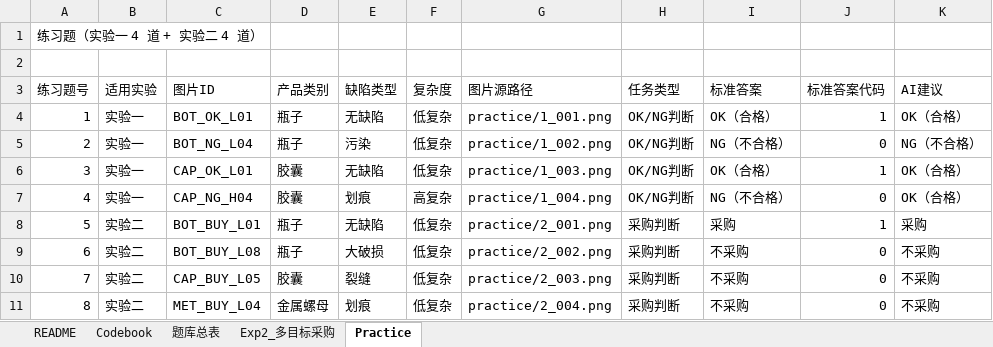
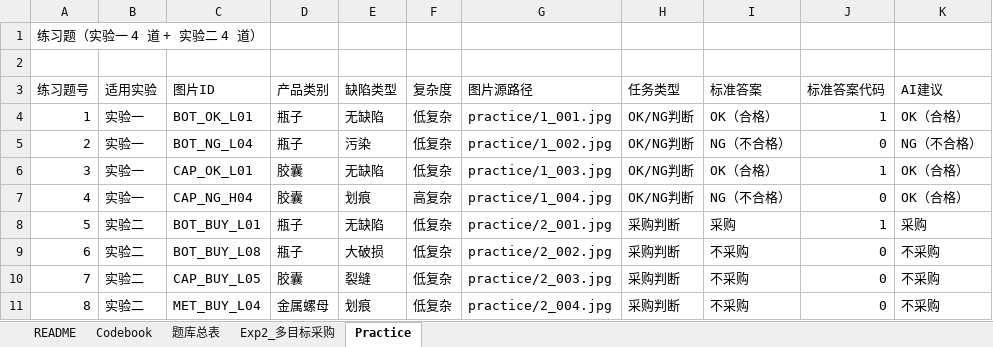
Before and after one commit to lin7733/mvtec-streamlit-experiment, an Excel workbook: 05_metadata/AI_质检实验题库_实验一实验二_多目标采购版.xlsx, sheet Practice, drawn as a sheet; only a part is shown; values as stored, in another font and other column widths than the file's, no borders; the diff names each change by its address in the sheet, - before the commit and + after, or states it on an @@ line.

```diff
--- a/05_metadata/AI_质检实验题库_实验一实验二_多目标采购版.xlsx (sheet Practice)
+++ b/05_metadata/AI_质检实验题库_实验一实验二_多目标采购版.xlsx (sheet Practice)
-G4 (图片源路径): practice/1_001.png
+G4 (图片源路径): practice/1_001.jpg
-G5 (图片源路径): practice/1_002.png
+G5 (图片源路径): practice/1_002.jpg
-G6 (图片源路径): practice/1_003.png
+G6 (图片源路径): practice/1_003.jpg
-G7 (图片源路径): practice/1_004.png
+G7 (图片源路径): practice/1_004.jpg
-G8 (图片源路径): practice/2_001.png
+G8 (图片源路径): practice/2_001.jpg
-G9 (图片源路径): practice/2_002.png
+G9 (图片源路径): practice/2_002.jpg
-G10 (图片源路径): practice/2_003.png
+G10 (图片源路径): practice/2_003.jpg
-G11 (图片源路径): practice/2_004.png
+G11 (图片源路径): practice/2_004.jpg
```
Also changed, not shown: sheet Exp2_多目标采购.
